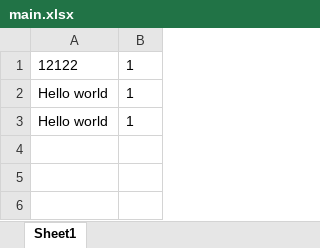
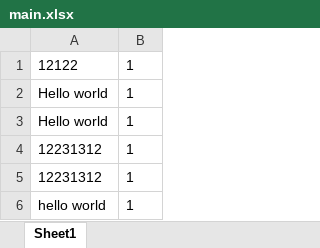
Before and after one commit to dima099990/univer, an Excel workbook: lab8/main.xlsx, sheet Sheet1, drawn as a sheet; values as stored, in another font and other column widths than the file's, no borders; the diff names each change by its address in the sheet, - before the commit and + after, or states it on an @@ line.

```diff
--- a/lab8/main.xlsx (sheet Sheet1)
+++ b/lab8/main.xlsx (sheet Sheet1)
+row 4: 12231312 | 1
+row 5: 12231312 | 1
+row 6: hello world | 1
```
Also changed, not shown: 3 other files.
